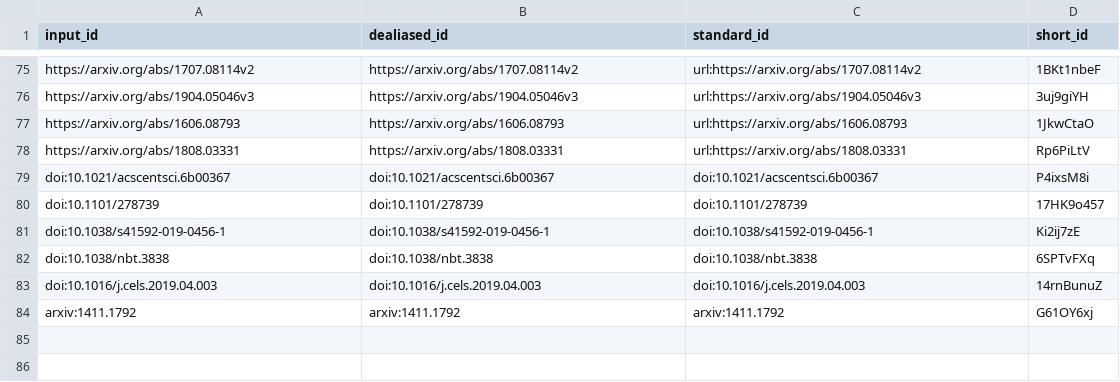
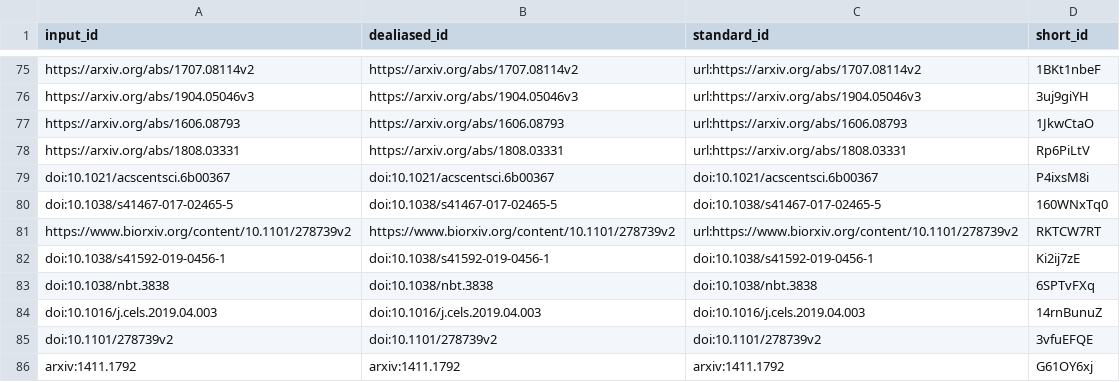
Before and after one commit to jaybee84/ml-in-rd, a TSV file: citations.tsv, drawn as a sheet; only a part is shown, gaps mark what is left out; removed rows and columns are numbered as before the commit, all else as after; the diff names each change by its address in the sheet, - before the commit and + after, or states it on an @@ line.

Commit message:
Merge pull request #139 from jaybee84/jaclyn-taroni/128-problems [ci skip]
This build is based on
https://github.com/jaybee84/ml-in-rd/commit/9de983051ecdde5c9ccf007091545a1b9bec2328.

This commit was created by the following CI build and job:
https://github.com/jaybee84/ml-in-rd/commit/9de983051ecdde5c9ccf007091545a1b9bec2328/checks
https://github.com/jaybee84/ml-in-rd/runs/478843757

```diff
--- a/citations.tsv
+++ b/citations.tsv
-row 80: doi:10.1101/278739 | doi:10.1101/278739 | doi:10.1101/278739 | 17HK9o457
+row 80: doi:10.1038/s41467-017-02465-5 | doi:10.1038/s41467-017-02465-5 | doi:10.1038/s41467-017-02465-5 | 160WNxTq0
+row 81: https://www.biorxiv.org/content/10.1101/278739v2 | https://www.biorxiv.org/content/10.1101/278739v2 | url:https://www.biorxiv.org/content/10.1101/278739v2 | RKTCW7RT
+row 85: doi:10.1101/278739v2 | doi:10.1101/278739v2 | doi:10.1101/278739v2 | 3vfuEFQE
```
Also changed, not shown: 8 other files.
